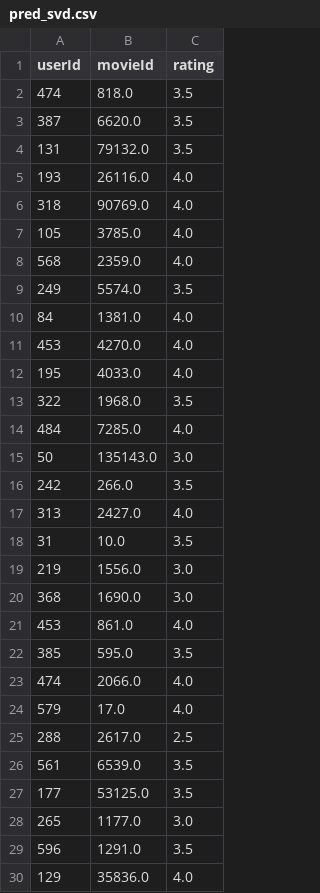
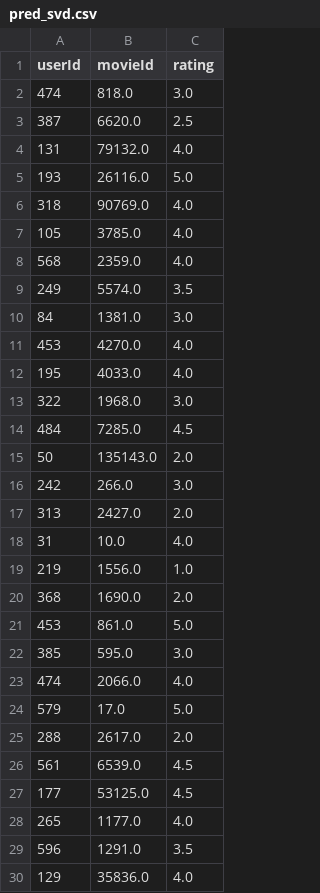
Before and after one commit to AdxSa/MoCaDR_project1, a CSV file: project1_s340146_s336942/results/pred_svd.csv, drawn as a sheet; only a part is shown; the diff covers the shown part only.

```diff
--- a/project1_s340146_s336942/results/pred_svd.csv
+++ b/project1_s340146_s336942/results/pred_svd.csv
@@ -1,6 +1,6 @@
 userId,movieId,rating
-474,818.0,3.5
-387,6620.0,3.5
-131,79132.0,3.5
-193,26116.0,4.0
+474,818.0,3.0
+387,6620.0,2.5
+131,79132.0,4.0
+193,26116.0,5.0
 318,90769.0,4.0
@@ -9,21 +9,21 @@ userId,movieId,rating
 249,5574.0,3.5
-84,1381.0,4.0
+84,1381.0,3.0
 453,4270.0,4.0
 195,4033.0,4.0
-322,1968.0,3.5
-484,7285.0,4.0
-50,135143.0,3.0
-242,266.0,3.5
-313,2427.0,4.0
-31,10.0,3.5
-219,1556.0,3.0
-368,1690.0,3.0
-453,861.0,4.0
-385,595.0,3.5
+322,1968.0,3.0
+484,7285.0,4.5
+50,135143.0,2.0
+242,266.0,3.0
+313,2427.0,2.0
+31,10.0,4.0
+219,1556.0,1.0
+368,1690.0,2.0
+453,861.0,5.0
+385,595.0,3.0
 474,2066.0,4.0
-579,17.0,4.0
-288,2617.0,2.5
-561,6539.0,3.5
-177,53125.0,3.5
-265,1177.0,3.0
+579,17.0,5.0
+288,2617.0,2.0
+561,6539.0,4.5
+177,53125.0,4.5
+265,1177.0,4.0
 596,1291.0,3.5
```
Also changed, not shown: 49 edited cells elsewhere in this file, 8 other files.
